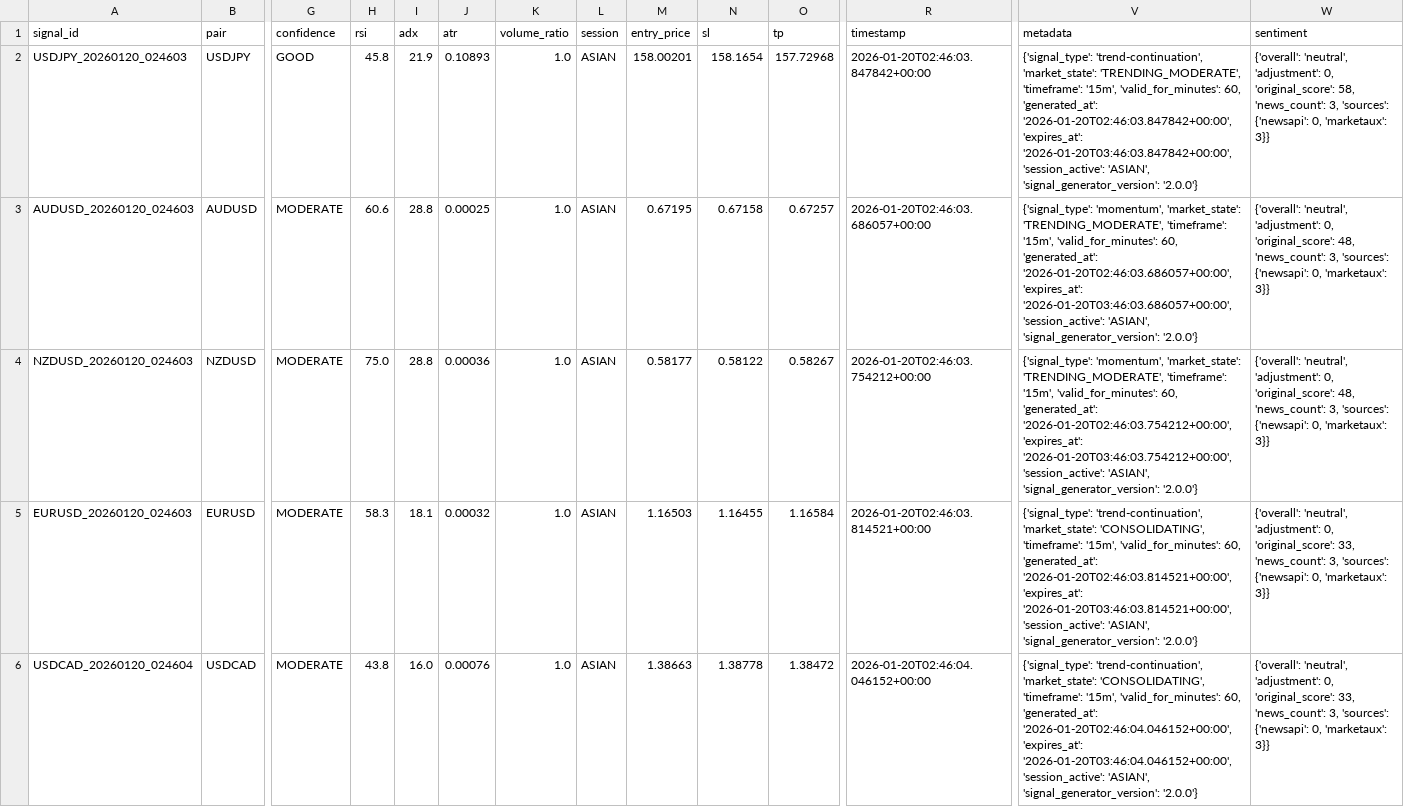
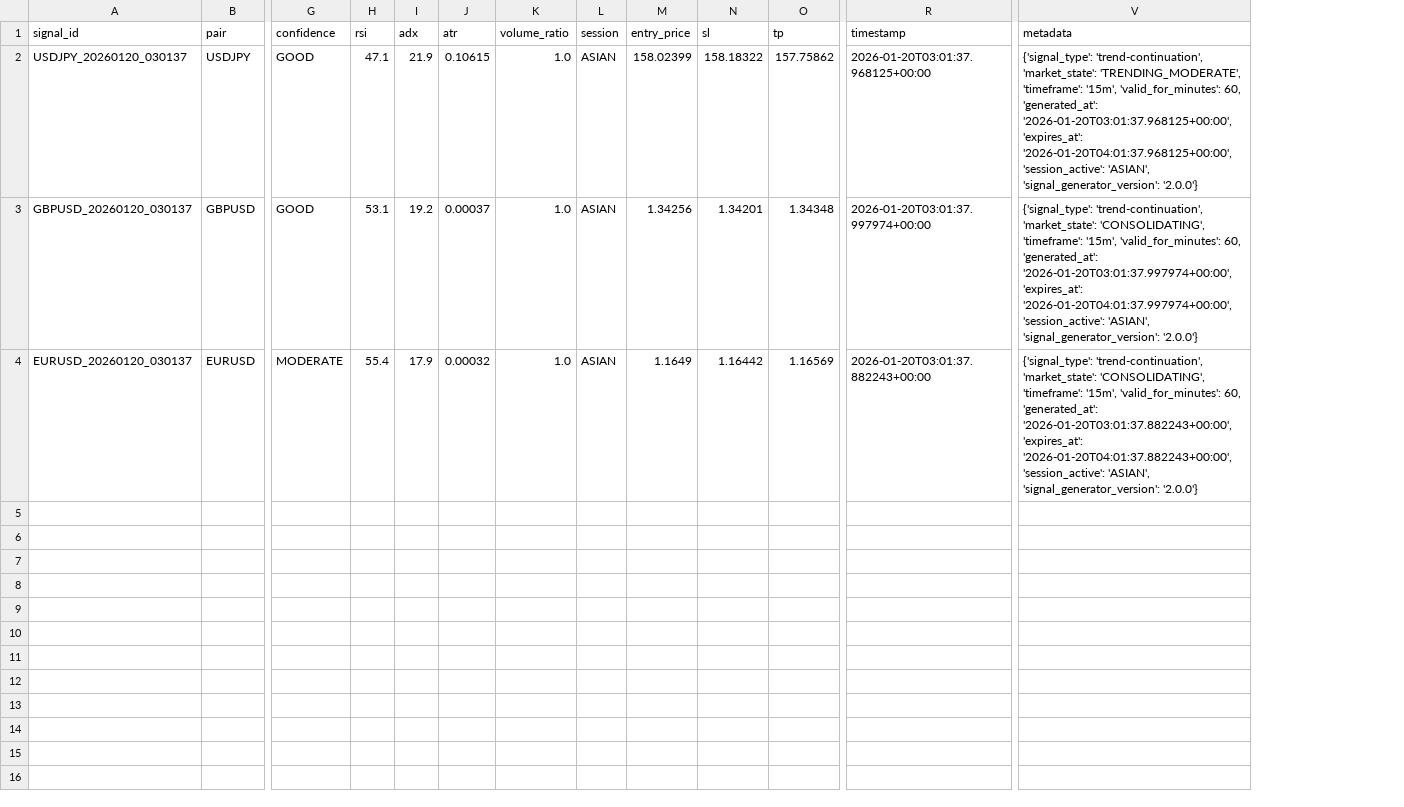
Before and after one commit to rahim-dotAI/forex-ai-models, a CSV file: signals.csv, drawn as a sheet; only a part is shown, gaps mark what is left out; removed rows and columns are numbered as before the commit, all else as after; rows hold the shown columns only; the diff names each change by its address in the sheet, - before the commit and + after, or states it on an @@ line.

```diff
--- a/signals.csv
+++ b/signals.csv
-column W (sentiment), row 2: {'overall': 'neutral', 'adjustment': 0, 'original_score': 58, 'news_count': 3, 'sources': {'newsapi': 0, 'marketaux': 3}}; row 5: {'overall': 'neutral', 'adjustment': 0, 'original_score': 33, 'news_count': 3, 'sources': {'newsapi': 0, 'marketaux': 3}}
-A2 (signal_id): USDJPY_20260120_024603
+A2 (signal_id): USDJPY_20260120_030137
-H2 (rsi): 45.8
+H2 (rsi): 47.1
-J2 (atr): 0.10893
+J2 (atr): 0.10615
-M2 (entry_price): 158.00201
+M2 (entry_price): 158.02399
-N2 (sl): 158.1654
+N2 (sl): 158.18322
-O2 (tp): 157.72968
+O2 (tp): 157.75862
-R2 (timestamp): 2026-01-20T02:46:03.847842+00:00
+R2 (timestamp): 2026-01-20T03:01:37.968125+00:00
-V2 (metadata): …60, 'generated_at': '2026-01-20T02:46:03.847842+00:00', 'expires_at': '2026-01-20T03:46:03.847842+00:00', 'session_active': 'ASIAN',…
+V2 (metadata): …60, 'generated_at': '2026-01-20T03:01:37.968125+00:00', 'expires_at': '2026-01-20T04:01:37.968125+00:00', 'session_active': 'ASIAN',…
-row 3: AUDUSD_20260120_024603 | AUDUSD | MODERATE | 60.6 | 28.8 | 0.00025 | 1.0 | ASIAN | 0.67195 | 0.67158 | 0.67257 | 2026-01-20T02:46:03.686057+00:00 | {'signal_type': 'momentum', 'market_state': 'TRENDING_MODERATE', 'timeframe': '15m', 'valid_for_minutes': 60, 'generated_at': '2026-01-20T02:46:03.686057+00:00', 'expires_at': '2026-01-20T03:46:03.686057+00:00', 'session_active': 'ASIAN', 'signal_generator_version': '2.0.0'} | {'overall': 'neutral', 'adjustment': 0, 'original_score': 48, 'news_count': 3, 'sources': {'newsapi': 0, 'marketaux': 3}}
-row 4: NZDUSD_20260120_024603 | NZDUSD | MODERATE | 75.0 | 28.8 | 0.00036 | 1.0 | ASIAN | 0.58177 | 0.58122 | 0.58267 | 2026-01-20T02:46:03.754212+00:00 | {'signal_type': 'momentum', 'market_state': 'TRENDING_MODERATE', 'timeframe': '15m', 'valid_for_minutes': 60, 'generated_at': '2026-01-20T02:46:03.754212+00:00', 'expires_at': '2026-01-20T03:46:03.754212+00:00', 'session_active': 'ASIAN', 'signal_generator_version': '2.0.0'} | {'overall': 'neutral', 'adjustment': 0, 'original_score': 48, 'news_count': 3, 'sources': {'newsapi': 0, 'marketaux': 3}}
+row 3: GBPUSD_20260120_030137 | GBPUSD | GOOD | 53.1 | 19.2 | 0.00037 | 1.0 | ASIAN | 1.34256 | 1.34201 | 1.34348 | 2026-01-20T03:01:37.997974+00:00 | {'signal_type': 'trend-continuation', 'market_state': 'CONSOLIDATING', 'timeframe': '15m', 'valid_for_minutes': 60, 'generated_at': '2026-01-20T03:01:37.997974+00:00', 'expires_at': '2026-01-20T04:01:37.997974+00:00', 'session_active': 'ASIAN', 'signal_generator_version': '2.0.0'}
-A4 (signal_id): EURUSD_20260120_024603
+A4 (signal_id): EURUSD_20260120_030137
-H4 (rsi): 58.3
+H4 (rsi): 55.4
-I4 (adx): 18.1
+I4 (adx): 17.9
-M4 (entry_price): 1.16503
+M4 (entry_price): 1.1649
-N4 (sl): 1.16455
+N4 (sl): 1.16442
-O4 (tp): 1.16584
+O4 (tp): 1.16569
-R4 (timestamp): 2026-01-20T02:46:03.814521+00:00
+R4 (timestamp): 2026-01-20T03:01:37.882243+00:00
-V4 (metadata): …60, 'generated_at': '2026-01-20T02:46:03.814521+00:00', 'expires_at': '2026-01-20T03:46:03.814521+00:00', 'session_active': 'ASIAN',…
+V4 (metadata): …60, 'generated_at': '2026-01-20T03:01:37.882243+00:00', 'expires_at': '2026-01-20T04:01:37.882243+00:00', 'session_active': 'ASIAN',…
-row 6: USDCAD_20260120_024604 | USDCAD | MODERATE | 43.8 | 16.0 | 0.00076 | 1.0 | ASIAN | 1.38663 | 1.38778 | 1.38472 | 2026-01-20T02:46:04.046152+00:00 | {'signal_type': 'trend-continuation', 'market_state': 'CONSOLIDATING', 'timeframe': '15m', 'valid_for_minutes': 60, 'generated_at': '2026-01-20T02:46:04.046152+00:00', 'expires_at': '2026-01-20T03:46:04.046152+00:00', 'session_active': 'ASIAN', 'signal_generator_version': '2.0.0'} | {'overall': 'neutral', 'adjustment': 0, 'original_score': 33, 'news_count': 3, 'sources': {'newsapi': 0, 'marketaux': 3}}
```
Also changed, not shown: 3 other files.
